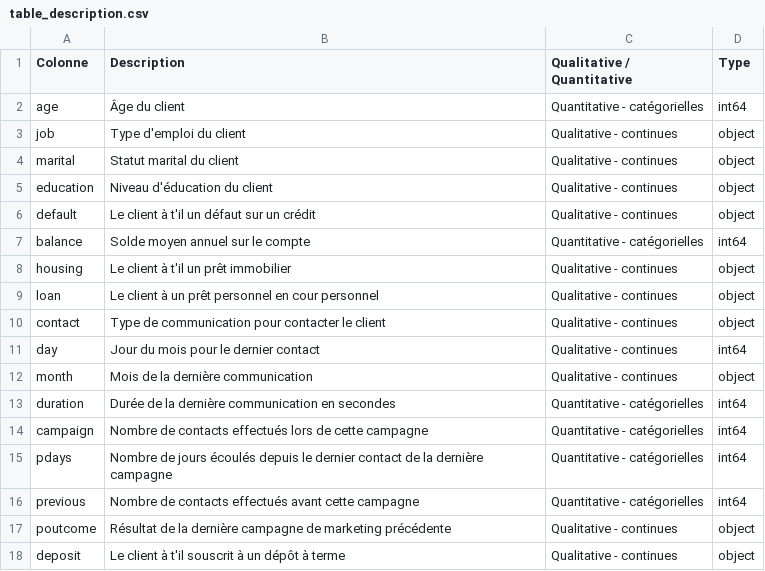
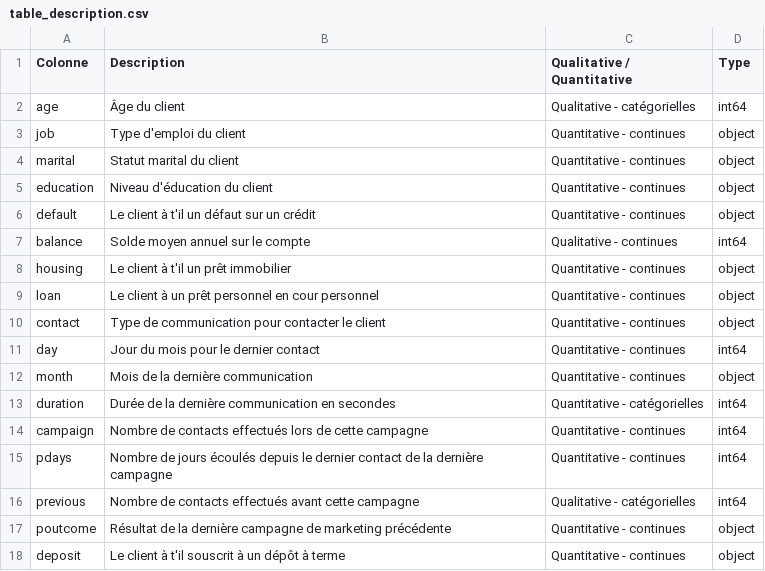
Before and after one commit to guillaumebrethes/Oct_cda_bankmarketing, a CSV file: Streamlit/table_description.csv, drawn as a sheet.

Commit message:
tableau valeurs non désirées

```diff
--- a/Streamlit/table_description.csv
+++ b/Streamlit/table_description.csv
@@ -1,18 +1,18 @@
 Colonne,Description,Qualitative / Quantitative,Type
-age,Âge du client,Quantitative - catégorielles,int64
-job,Type d'emploi du client,Qualitative - continues,object
-marital,Statut marital du client,Qualitative - continues,object
-education,Niveau d'éducation du client,Qualitative - continues,object
-default,Le client à t'il un défaut sur un crédit,Qualitative - continues,object
-balance,Solde moyen annuel sur le compte,Quantitative - catégorielles,int64
-housing,Le client à t'il un prêt immobilier,Qualitative - continues,object
-loan,Le client à un prêt personnel en cour personnel,Qualitative - continues,object
-contact,Type de communication pour contacter le client,Qualitative - continues,object
-day,Jour du mois pour le dernier contact,Qualitative - continues,int64
-month,Mois de la dernière communication,Qualitative - continues,object
+age,Âge du client,Qualitative - catégorielles,int64
+job,Type d'emploi du client,Quantitative - continues,object
+marital,Statut marital du client,Quantitative - continues,object
+education,Niveau d'éducation du client,Quantitative - continues,object
+default,Le client à t'il un défaut sur un crédit,Quantitative - continues,object
+balance,Solde moyen annuel sur le compte,Qualitative - continues,int64
+housing,Le client à t'il un prêt immobilier,Quantitative - continues,object
+loan,Le client à un prêt personnel en cour personnel,Quantitative - continues,object
+contact,Type de communication pour contacter le client,Quantitative - continues,object
+day,Jour du mois pour le dernier contact,Quantitative - continues,int64
+month,Mois de la dernière communication,Quantitative - continues,object
 duration,Durée de la dernière communication en secondes,Quantitative - catégorielles,int64
-campaign,Nombre de contacts effectués lors de cette campagne,Quantitative - catégorielles,int64
-pdays,Nombre de jours écoulés depuis le dernier contact de la dernière campagne,Quantitative - catégorielles,int64
-previous,Nombre de contacts effectués avant cette campagne,Quantitative - catégorielles,int64
-poutcome,Résultat de la dernière campagne de marketing précédente,Qualitative - continues,object
-deposit,Le client à t'il souscrit à un dépôt à terme,Qualitative - continues,object
+campaign,Nombre de contacts effectués lors de cette campagne,Quantitative - continues,int64
+pdays,Nombre de jours écoulés depuis le dernier contact de la dernière campagne,Quantitative - continues,int64
+previous,Nombre de contacts effectués avant cette campagne,Qualitative - catégorielles,int64
+poutcome,Résultat de la dernière campagne de marketing précédente,Quantitative - continues,object
+deposit,Le client à t'il souscrit à un dépôt à terme,Quantitative - continues,object
```
Also changed, not shown: 5 other files.
